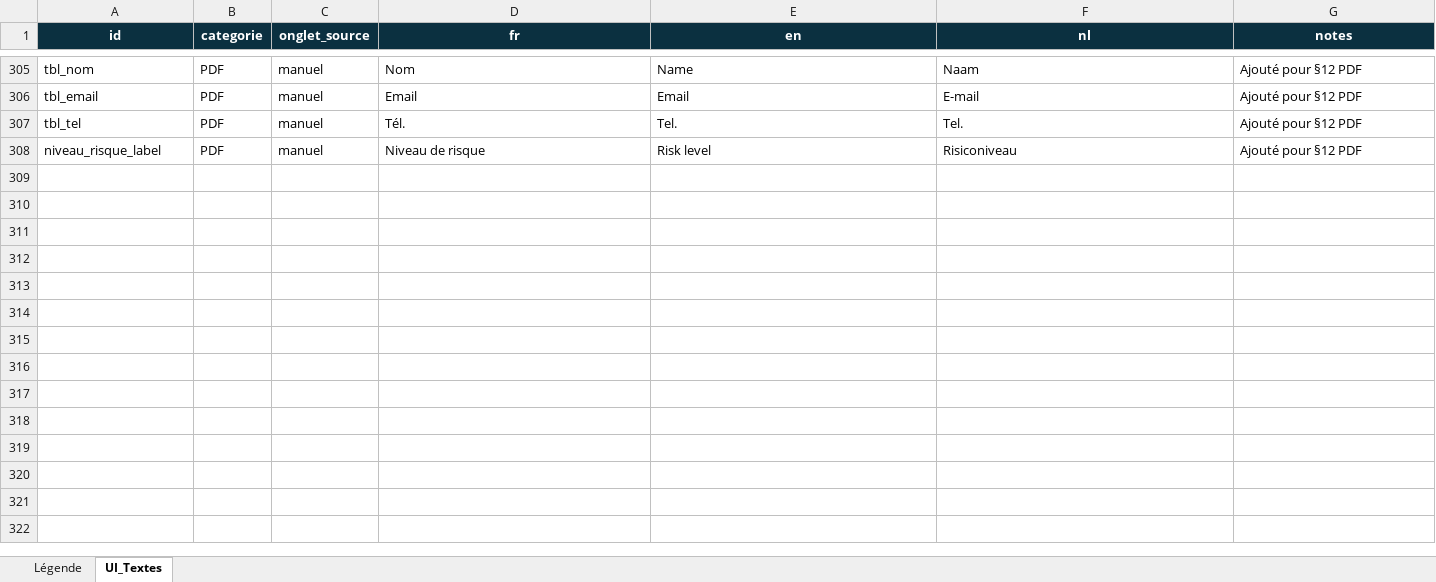
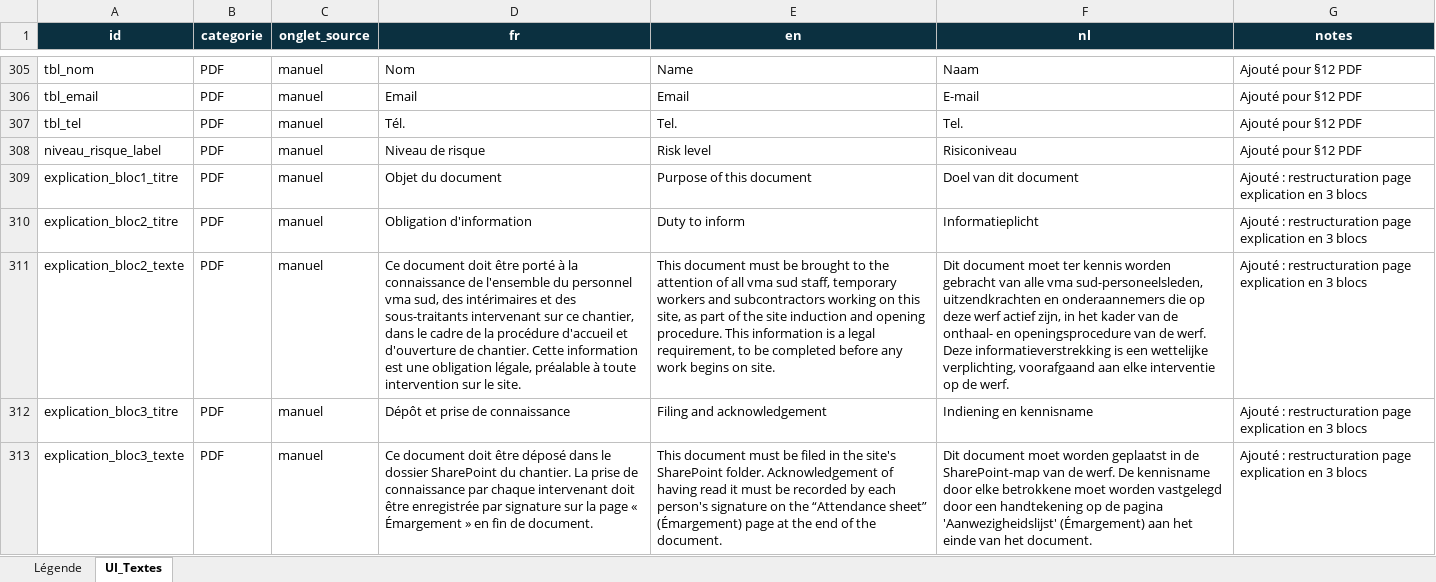
Before and after one commit to Bassistedric/RePSS, an Excel workbook: RePSS_UI_Textes_maitre.xlsx, sheet UI_Textes, drawn as a sheet; only a part is shown, gaps mark what is left out; values as stored, in another font and other column widths than the file's, no borders; the diff names each change by its address in the sheet, - before the commit and + after, or states it on an @@ line.

```diff
--- a/RePSS_UI_Textes_maitre.xlsx (sheet UI_Textes)
+++ b/RePSS_UI_Textes_maitre.xlsx (sheet UI_Textes)
+row 309: explication_bloc1_titre | PDF | manuel | Objet du document | Purpose of this document | Doel van dit document | Ajouté : restructuration page explication en 3 blocs
+row 310: explication_bloc2_titre | PDF | manuel | Obligation d'information | Duty to inform | Informatieplicht | Ajouté : restructuration page explication en 3 blocs
+row 311: explication_bloc2_texte | PDF | manuel | Ce document doit être porté à la connaissance de l'ensemble du personnel vma sud, des intérimaires et des sous-traitants intervenant sur ce chantier, dans le cadre de la procédure d'accueil et d'ouverture de chantier. Cette information est une obligation légale, préalable à toute intervention sur le site. | This document must be brought to the attention of all vma sud staff, temporary workers and subcontractors working on this site, as part of the site induction and opening procedure. This information is a legal requirement, to be completed before any work begins on site. | Dit document moet ter kennis worden gebracht van alle vma sud-personeelsleden, uitzendkrachten en onderaannemers die op deze werf actief zijn, in het kader van de onthaal- en openingsprocedure van de werf. Deze informatieverstrekking is een wettelijke verplichting, voorafgaand aan elke interventie op de werf. | Ajouté : restructuration page explication en 3 blocs
+row 312: explication_bloc3_titre | PDF | manuel | Dépôt et prise de connaissance | Filing and acknowledgement | Indiening en kennisname | Ajouté : restructuration page explication en 3 blocs
+row 313: explication_bloc3_texte | PDF | manuel | Ce document doit être déposé dans le dossier SharePoint du chantier. La prise de connaissance par chaque intervenant doit être enregistrée par signature sur la page « Émargement » en fin de document. | This document must be filed in the site's SharePoint folder. Acknowledgement of having read it must be recorded by each person's signature on the “Attendance sheet” (Émargement) page at the end of the document. | Dit document moet worden geplaatst in de SharePoint-map van de werf. De kennisname door elke betrokkene moet worden vastgelegd door een handtekening op de pagina 'Aanwezigheidslijst' (Émargement) aan het einde van het document. | Ajouté : restructuration page explication en 3 blocs
```
Also changed, not shown: 4 other files.
